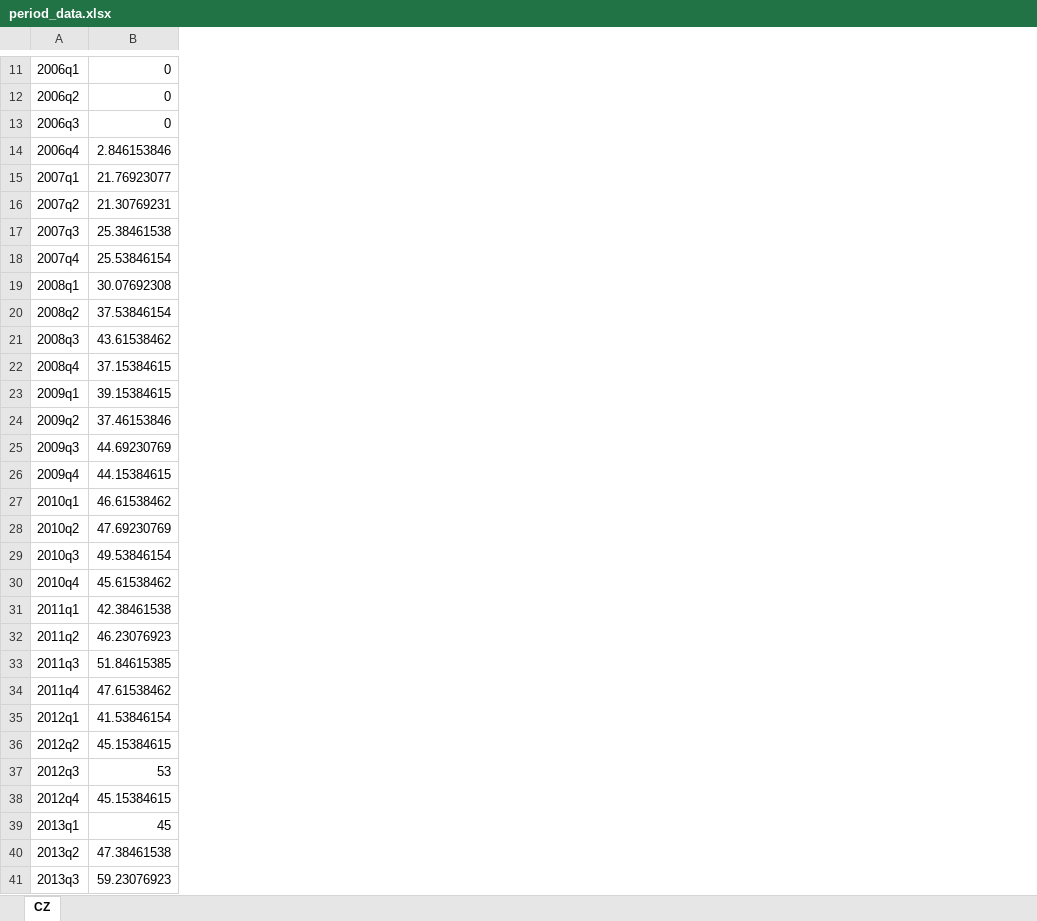
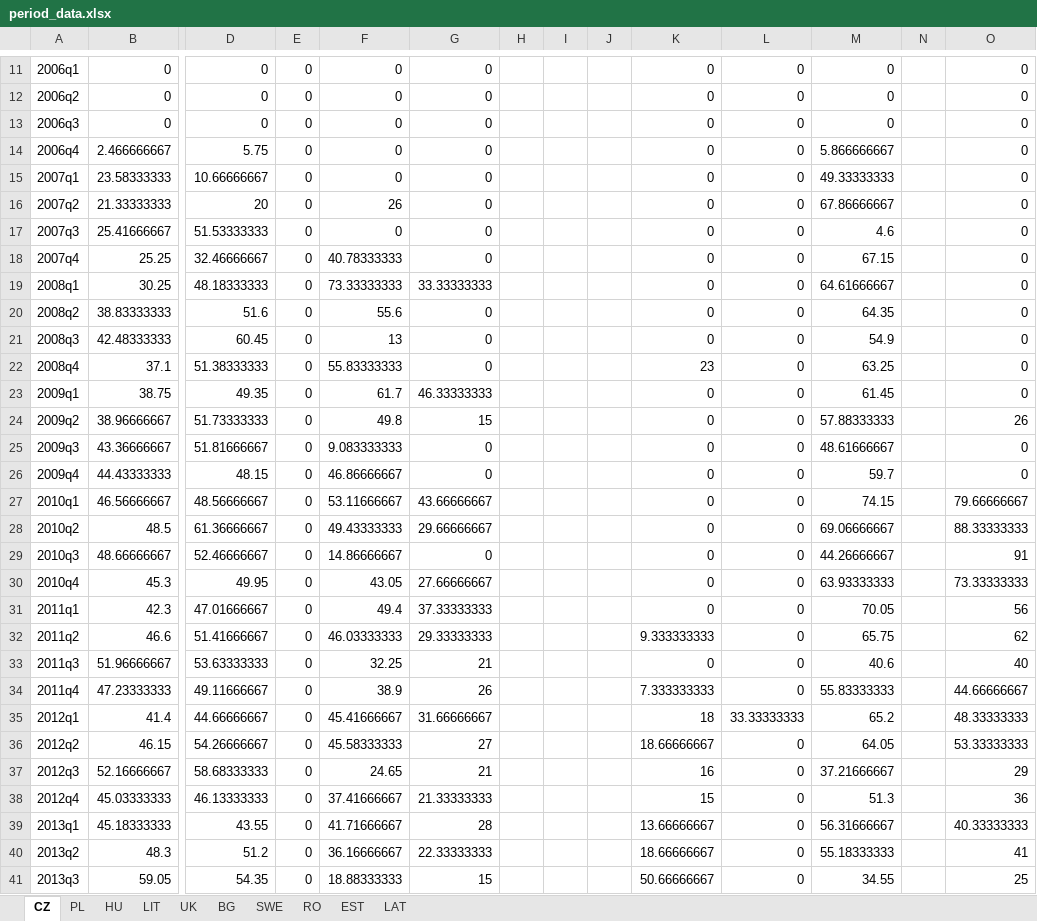
Before and after one commit to jontesek/mendelu-ustav-financi, an Excel workbook: google-trends/output/period_data.xlsx, sheet CZ, drawn as a sheet; only a part is shown, gaps mark what is left out; values as stored, in another font and other column widths than the file's, no borders; the diff covers the shown part only; the diff names each change by its address in the sheet, - before the commit and + after, or states it on an @@ line.

```diff
--- a/google-trends/output/period_data.xlsx (sheet CZ)
+++ b/google-trends/output/period_data.xlsx (sheet CZ)
+sheet tab: PL
+sheet tab: HU
+sheet tab: LIT
+sheet tab: UK
+sheet tab: BG
+sheet tab: SWE
+sheet tab: RO
+sheet tab: EST
+sheet tab: LAT
+column D, rows 11-41: 0 | 0 | 0 | 5.75 | 10.66666667 | 20 | 51.53333333 | 32.46666667 | 48.18333333 | 51.6 | 60.45 | 51.38333333 | 49.35 | 51.73333333 | 51.81666667 | 48.15 | 48.56666667 | 61.36666667 | 52.46666667 | 49.95 | 47.01666667 | 51.41666667 | 53.63333333 | 49.11666667 | 44.66666667 | 54.26666667 | 58.68333333 | 46.13333333 | 43.55 | 51.2 | 54.35
+column E, rows 11-41: all 0
+column F, rows 11-41: 0 | 0 | 0 | 0 | 0 | 26 | 0 | 40.78333333 | 73.33333333 | 55.6 | 13 | 55.83333333 | 61.7 | 49.8 | 9.083333333 | 46.86666667 | 53.11666667 | 49.43333333 | 14.86666667 | 43.05 | 49.4 | 46.03333333 | 32.25 | 38.9 | 45.41666667 | 45.58333333 | 24.65 | 37.41666667 | 41.71666667 | 36.16666667 | 18.88333333
+column G, rows 11-41: 0 | 0 | 0 | 0 | 0 | 0 | 0 | 0 | 33.33333333 | 0 | 0 | 0 | 46.33333333 | 15 | 0 | 0 | 43.66666667 | 29.66666667 | 0 | 27.66666667 | 37.33333333 | 29.33333333 | 21 | 26 | 31.66666667 | 27 | 21 | 21.33333333 | 28 | 22.33333333 | 15
+column H, empty
+column I, empty
+column J, empty
+column K, rows 11-41: 0 | 0 | 0 | 0 | 0 | 0 | 0 | 0 | 0 | 0 | 0 | 23 | 0 | 0 | 0 | 0 | 0 | 0 | 0 | 0 | 0 | 9.333333333 | 0 | 7.333333333 | 18 | 18.66666667 | 16 | 15 | 13.66666667 | 18.66666667 | 50.66666667
+column L, rows 11-41: 0 | 0 | 0 | 0 | 0 | 0 | 0 | 0 | 0 | 0 | 0 | 0 | 0 | 0 | 0 | 0 | 0 | 0 | 0 | 0 | 0 | 0 | 0 | 0 | 33.33333333 | 0 | 0 | 0 | 0 | 0 | 0
+column M, rows 11-41: 0 | 0 | 0 | 5.866666667 | 49.33333333 | 67.86666667 | 4.6 | 67.15 | 64.61666667 | 64.35 | 54.9 | 63.25 | 61.45 | 57.88333333 | 48.61666667 | 59.7 | 74.15 | 69.06666667 | 44.26666667 | 63.93333333 | 70.05 | 65.75 | 40.6 | 55.83333333 | 65.2 | 64.05 | 37.21666667 | 51.3 | 56.31666667 | 55.18333333 | 34.55
+column N, empty
+column O, rows 11-41: 0 | 0 | 0 | 0 | 0 | 0 | 0 | 0 | 0 | 0 | 0 | 0 | 0 | 26 | 0 | 0 | 79.66666667 | 88.33333333 | 91 | 73.33333333 | 56 | 62 | 40 | 44.66666667 | 48.33333333 | 53.33333333 | 29 | 36 | 40.33333333 | 41 | 25
-B14: 2.846153846
+B14: 2.466666667
-B15: 21.76923077
+B15: 23.58333333
-B16: 21.30769231
+B16: 21.33333333
-B17: 25.38461538
+B17: 25.41666667
-B18: 25.53846154
+B18: 25.25
-B19: 30.07692308
+B19: 30.25
-B20: 37.53846154
+B20: 38.83333333
-B21: 43.61538462
+B21: 42.48333333
-B22: 37.15384615
+B22: 37.1
-B23: 39.15384615
+B23: 38.75
-B24: 37.46153846
+B24: 38.96666667
-B25: 44.69230769
+B25: 43.36666667
-B26: 44.15384615
+B26: 44.43333333
-B27: 46.61538462
+B27: 46.56666667
-B28: 47.69230769
+B28: 48.5
-B29: 49.53846154
+B29: 48.66666667
-B30: 45.61538462
+B30: 45.3
-B31: 42.38461538
+B31: 42.3
-B32: 46.23076923
+B32: 46.6
-B33: 51.84615385
+B33: 51.96666667
-B34: 47.61538462
+B34: 47.23333333
-B35: 41.53846154
+B35: 41.4
-B36: 45.15384615
+B36: 46.15
-B37: 53
+B37: 52.16666667
-B38: 45.15384615
+B38: 45.03333333
-B39: 45
+B39: 45.18333333
-B40: 47.38461538
+B40: 48.3
-B41: 59.23076923
+B41: 59.05
```
Also changed, not shown: 3 removed rows, 45 added columns and 8 edited cells elsewhere in this sheet, 6 other files.
